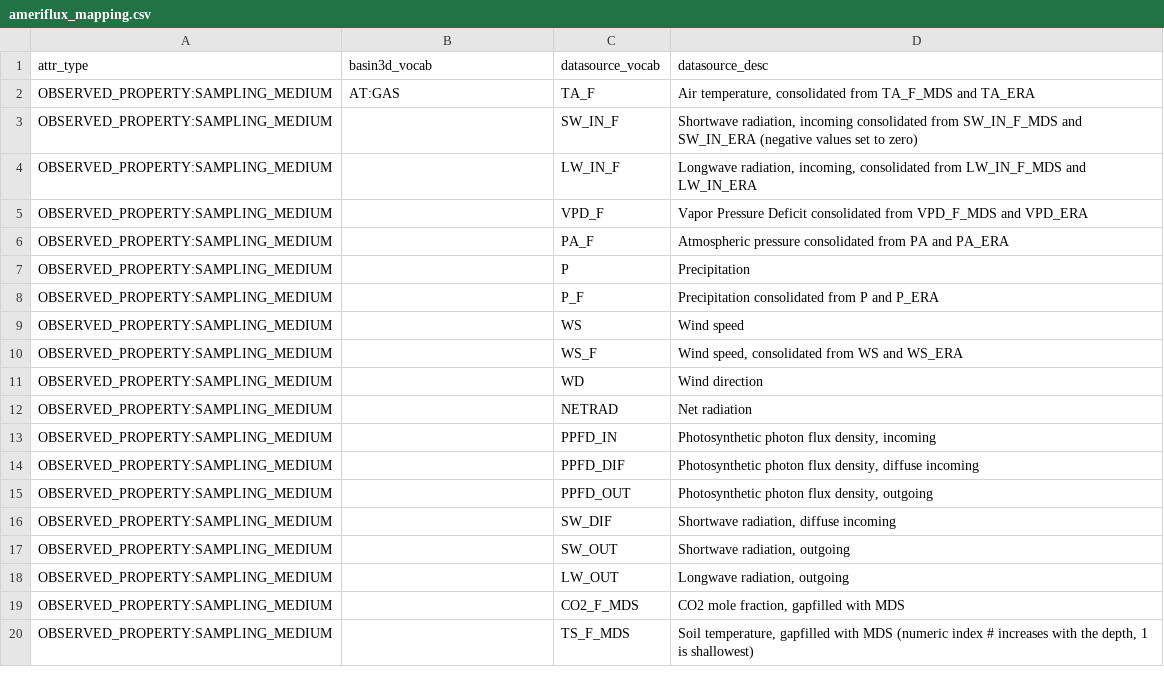
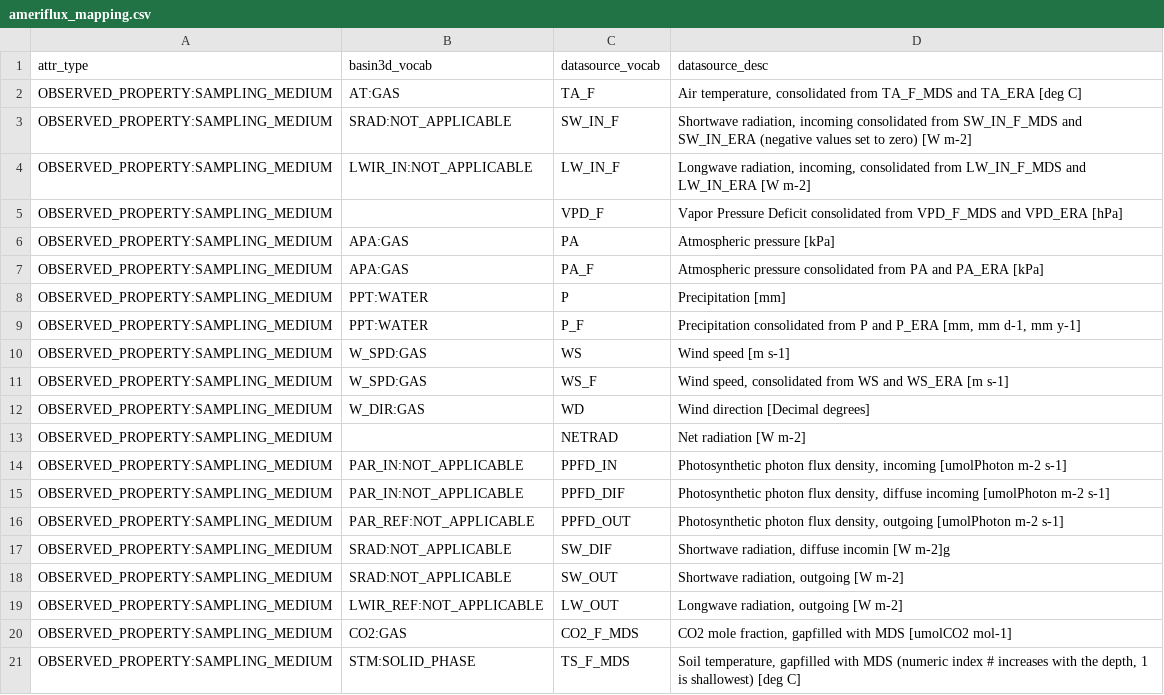
Before and after one commit to BASIN-3D/basin3d, a CSV file: basin3d/plugins/ameriflux_mapping.csv, drawn as a sheet; only a part is shown; the diff covers the shown part only.

Commit message:
checkpoint: mapping improved and measTVPobs list logic added

```diff
--- a/basin3d/plugins/ameriflux_mapping.csv
+++ b/basin3d/plugins/ameriflux_mapping.csv
@@ -1,20 +1,21 @@
 attr_type,basin3d_vocab,datasource_vocab,datasource_desc
-OBSERVED_PROPERTY:SAMPLING_MEDIUM,AT:GAS,TA_F,"Air temperature, consolidated from TA_F_MDS and TA_ERA"
-OBSERVED_PROPERTY:SAMPLING_MEDIUM,,SW_IN_F,"Shortwave radiation, incoming consolidated from SW_IN_F_MDS and SW_IN_ERA (negative values set to zero)"
-OBSERVED_PROPERTY:SAMPLING_MEDIUM,,LW_IN_F,"Longwave radiation, incoming, consolidated from LW_IN_F_MDS and LW_IN_ERA"
-OBSERVED_PROPERTY:SAMPLING_MEDIUM,,VPD_F,"Vapor Pressure Deficit consolidated from VPD_F_MDS and VPD_ERA"
-OBSERVED_PROPERTY:SAMPLING_MEDIUM,,PA_F,"Atmospheric pressure consolidated from PA and PA_ERA"
-OBSERVED_PROPERTY:SAMPLING_MEDIUM,,P,"Precipitation"
-OBSERVED_PROPERTY:SAMPLING_MEDIUM,,P_F,"Precipitation consolidated from P and P_ERA"
-OBSERVED_PROPERTY:SAMPLING_MEDIUM,,WS,"Wind speed"
-OBSERVED_PROPERTY:SAMPLING_MEDIUM,,WS_F,"Wind speed, consolidated from WS and WS_ERA"
-OBSERVED_PROPERTY:SAMPLING_MEDIUM,,WD,"Wind direction"
-OBSERVED_PROPERTY:SAMPLING_MEDIUM,,NETRAD,"Net radiation"
-OBSERVED_PROPERTY:SAMPLING_MEDIUM,,PPFD_IN,"Photosynthetic photon flux density, incoming"
-OBSERVED_PROPERTY:SAMPLING_MEDIUM,,PPFD_DIF,"Photosynthetic photon flux density, diffuse incoming"
-OBSERVED_PROPERTY:SAMPLING_MEDIUM,,PPFD_OUT,"Photosynthetic photon flux density, outgoing"
-OBSERVED_PROPERTY:SAMPLING_MEDIUM,,SW_DIF,"Shortwave radiation, diffuse incoming"
-OBSERVED_PROPERTY:SAMPLING_MEDIUM,,SW_OUT,"Shortwave radiation, outgoing"
-OBSERVED_PROPERTY:SAMPLING_MEDIUM,,LW_OUT,"Longwave radiation, outgoing"
-OBSERVED_PROPERTY:SAMPLING_MEDIUM,,CO2_F_MDS,"CO2 mole fraction, gapfilled with MDS"
-OBSERVED_PROPERTY:SAMPLING_MEDIUM,,TS_F_MDS,"Soil temperature, gapfilled with MDS (numeric index # increases with the depth, 1 is shallowest)"
+OBSERVED_PROPERTY:SAMPLING_MEDIUM,AT:GAS,TA_F,"Air temperature, consolidated from TA_F_MDS and TA_ERA [deg C]"
+OBSERVED_PROPERTY:SAMPLING_MEDIUM,SRAD:NOT_APPLICABLE,SW_IN_F,"Shortwave radiation, incoming consolidated from SW_IN_F_MDS and SW_IN_ERA (negative values set to zero) [W m-2]"
+OBSERVED_PROPERTY:SAMPLING_MEDIUM,LWIR_IN:NOT_APPLICABLE,LW_IN_F,"Longwave radiation, incoming, consolidated from LW_IN_F_MDS and LW_IN_ERA [W m-2]"
+OBSERVED_PROPERTY:SAMPLING_MEDIUM,,VPD_F,"Vapor Pressure Deficit consolidated from VPD_F_MDS and VPD_ERA [hPa]"
+OBSERVED_PROPERTY:SAMPLING_MEDIUM,APA:GAS,PA,"Atmospheric pressure [kPa]"
+OBSERVED_PROPERTY:SAMPLING_MEDIUM,APA:GAS,PA_F,"Atmospheric pressure consolidated from PA and PA_ERA [kPa]"
+OBSERVED_PROPERTY:SAMPLING_MEDIUM,PPT:WATER,P,"Precipitation [mm]"
+OBSERVED_PROPERTY:SAMPLING_MEDIUM,PPT:WATER,P_F,"Precipitation consolidated from P and P_ERA [mm, mm d-1, mm y-1]"
+OBSERVED_PROPERTY:SAMPLING_MEDIUM,W_SPD:GAS,WS,"Wind speed [m s-1]"
+OBSERVED_PROPERTY:SAMPLING_MEDIUM,W_SPD:GAS,WS_F,"Wind speed, consolidated from WS and WS_ERA [m s-1]"
+OBSERVED_PROPERTY:SAMPLING_MEDIUM,W_DIR:GAS,WD,"Wind direction [Decimal degrees]"
+OBSERVED_PROPERTY:SAMPLING_MEDIUM,,NETRAD,"Net radiation [W m-2]"
+OBSERVED_PROPERTY:SAMPLING_MEDIUM,PAR_IN:NOT_APPLICABLE,PPFD_IN,"Photosynthetic photon flux density, incoming [umolPhoton m-2 s-1]"
+OBSERVED_PROPERTY:SAMPLING_MEDIUM,PAR_IN:NOT_APPLICABLE,PPFD_DIF,"Photosynthetic photon flux density, diffuse incoming [umolPhoton m-2 s-1]"
+OBSERVED_PROPERTY:SAMPLING_MEDIUM,PAR_REF:NOT_APPLICABLE,PPFD_OUT,"Photosynthetic photon flux density, outgoing [umolPhoton m-2 s-1]"
+OBSERVED_PROPERTY:SAMPLING_MEDIUM,SRAD:NOT_APPLICABLE,SW_DIF,"Shortwave radiation, diffuse incomin [W m-2]g"
+OBSERVED_PROPERTY:SAMPLING_MEDIUM,SRAD:NOT_APPLICABLE,SW_OUT,"Shortwave radiation, outgoing [W m-2]"
+OBSERVED_PROPERTY:SAMPLING_MEDIUM,LWIR_REF:NOT_APPLICABLE,LW_OUT,"Longwave radiation, outgoing [W m-2]"
+OBSERVED_PROPERTY:SAMPLING_MEDIUM,CO2:GAS,CO2_F_MDS,"CO2 mole fraction, gapfilled with MDS [umolCO2 mol-1]"
+OBSERVED_PROPERTY:SAMPLING_MEDIUM,STM:SOLID_PHASE,TS_F_MDS,"Soil temperature, gapfilled with MDS (numeric index # increases with the depth, 1 is shallowest) [deg C]"
```
Also changed, not shown: 2 edited cells elsewhere in this file, 1 other file.
